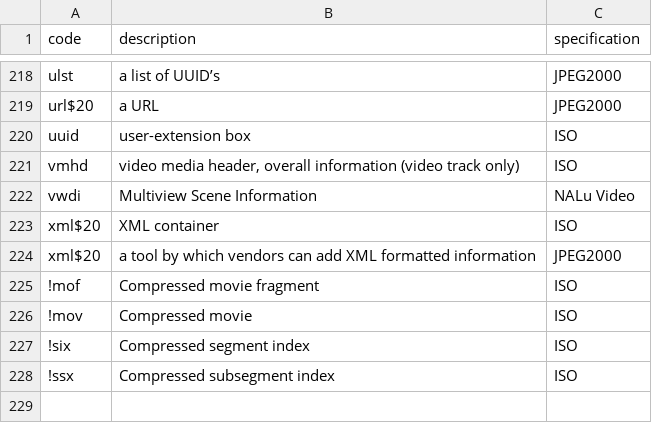
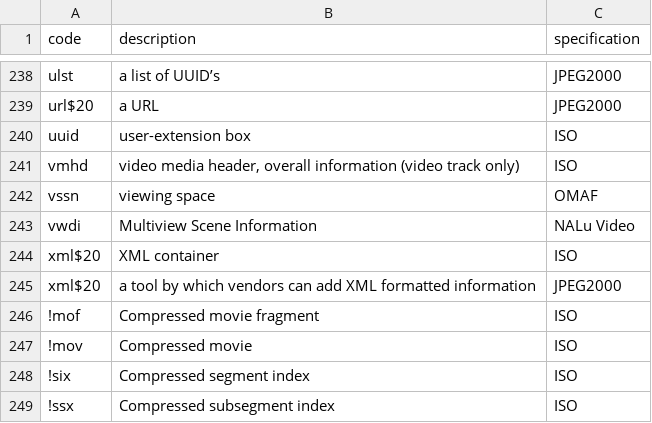
Before and after one commit to mp4ra/mp4ra.github.io, a CSV file: CSV/boxes.csv, drawn as a sheet; only a part is shown, gaps mark what is left out; the diff covers the shown part only; the diff names each change by its address in the sheet, - before the commit and + after, or states it on an @@ line.

```diff
--- a/CSV/boxes.csv
+++ b/CSV/boxes.csv
+row 242: vssn | viewing space | OMAF
```
Also changed, not shown: 20 added rows elsewhere in this file.
